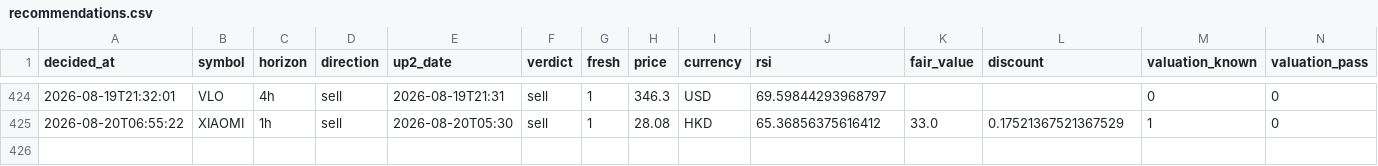
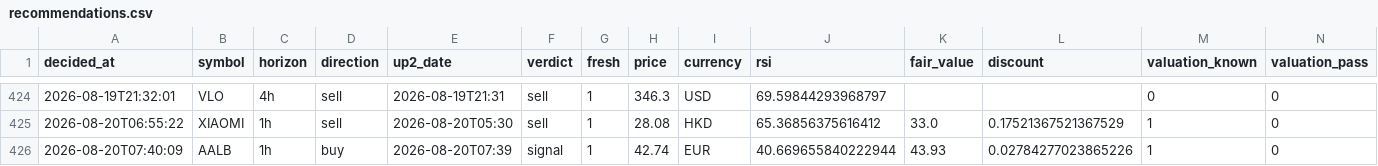
Before and after one commit to Bas-de-G/stock_rsi_screener, a CSV file: recommendations.csv, drawn as a sheet; only a part is shown, gaps mark what is left out; rows hold the shown columns only; the diff names each change by its address in the sheet, - before the commit and + after, or states it on an @@ line.

```diff
--- a/recommendations.csv
+++ b/recommendations.csv
+row 426: 2026-08-20T07:40:09 | AALB | 1h | buy | 2026-08-20T07:39 | signal | 1 | 42.74 | EUR | 40.669655840222944 | 43.93 | 0.02784277023865226 | 1 | 0
```
